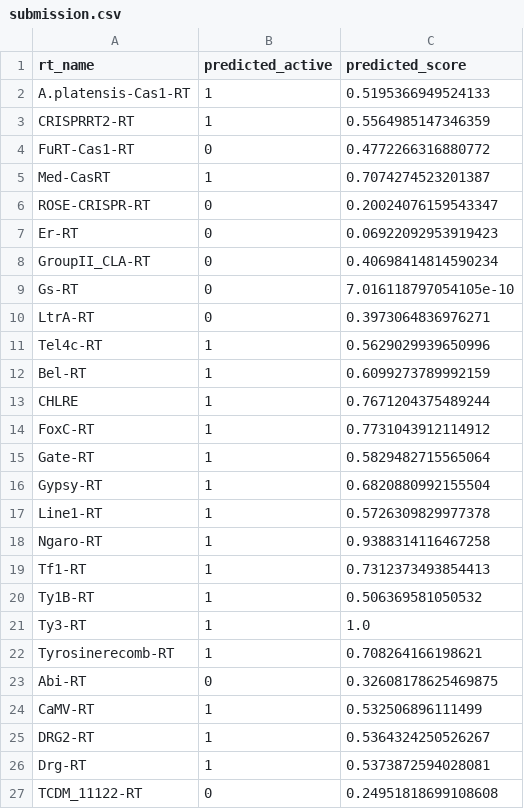
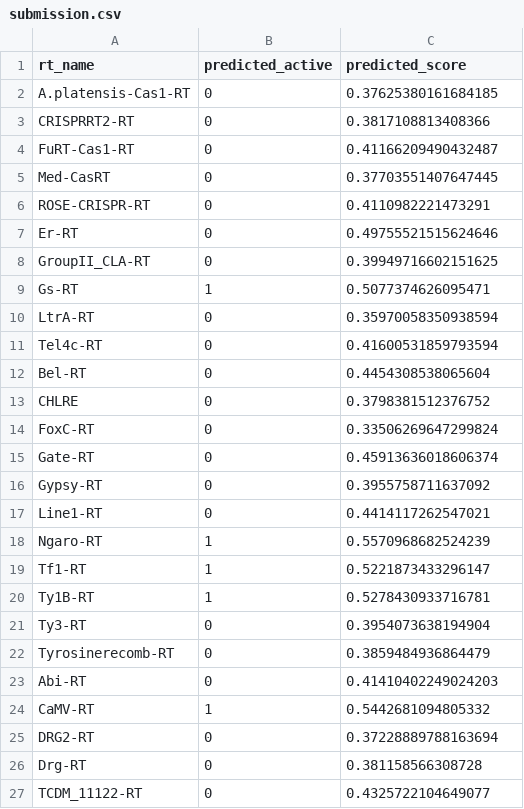
Before and after one commit to TanishDevs11/RT-plm-benchmark, a CSV file: submission.csv, drawn as a sheet; only a part is shown; the diff covers the shown part only.

```diff
--- a/submission.csv
+++ b/submission.csv
@@ -1,27 +1,27 @@
 rt_name,predicted_active,predicted_score
-A.platensis-Cas1-RT,1,0.5195366949524133
-CRISPRRT2-RT,1,0.5564985147346359
-FuRT-Cas1-RT,0,0.4772266316880772
-Med-CasRT,1,0.7074274523201387
-ROSE-CRISPR-RT,0,0.20024076159543347
-Er-RT,0,0.06922092953919423
-GroupII_CLA-RT,0,0.40698414814590234
-Gs-RT,0,7.016118797054105e-10
-LtrA-RT,0,0.3973064836976271
-Tel4c-RT,1,0.5629029939650996
-Bel-RT,1,0.6099273789992159
-CHLRE,1,0.7671204375489244
-FoxC-RT,1,0.7731043912114912
-Gate-RT,1,0.5829482715565064
-Gypsy-RT,1,0.6820880992155504
-Line1-RT,1,0.5726309829977378
-Ngaro-RT,1,0.9388314116467258
-Tf1-RT,1,0.7312373493854413
-Ty1B-RT,1,0.506369581050532
-Ty3-RT,1,1.0
-Tyrosinerecomb-RT,1,0.708264166198621
-Abi-RT,0,0.32608178625469875
-CaMV-RT,1,0.532506896111499
-DRG2-RT,1,0.5364324250526267
-Drg-RT,1,0.5373872594028081
-TCDM_11122-RT,0,0.24951818699108608
+A.platensis-Cas1-RT,0,0.37625380161684185
+CRISPRRT2-RT,0,0.3817108813408366
+FuRT-Cas1-RT,0,0.41166209490432487
+Med-CasRT,0,0.37703551407647445
+ROSE-CRISPR-RT,0,0.4110982221473291
+Er-RT,0,0.49755521515624646
+GroupII_CLA-RT,0,0.39949716602151625
+Gs-RT,1,0.5077374626095471
+LtrA-RT,0,0.35970058350938594
+Tel4c-RT,0,0.41600531859793594
+Bel-RT,0,0.4454308538065604
+CHLRE,0,0.3798381512376752
+FoxC-RT,0,0.33506269647299824
+Gate-RT,0,0.45913636018606374
+Gypsy-RT,0,0.3955758711637092
+Line1-RT,0,0.4414117262547021
+Ngaro-RT,1,0.5570968682524239
+Tf1-RT,1,0.5221873433296147
+Ty1B-RT,1,0.5278430933716781
+Ty3-RT,0,0.3954073638194904
+Tyrosinerecomb-RT,0,0.3859484936864479
+Abi-RT,0,0.41410402249024203
+CaMV-RT,1,0.5442681094805332
+DRG2-RT,0,0.37228889788163694
+Drg-RT,0,0.381158566308728
+TCDM_11122-RT,0,0.4325722104649077
```
Also changed, not shown: 54 edited cells elsewhere in this file, results/calibrated_predictions_selected_features.csv, 5 other files.
